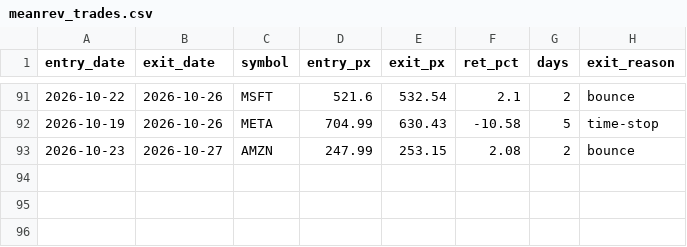
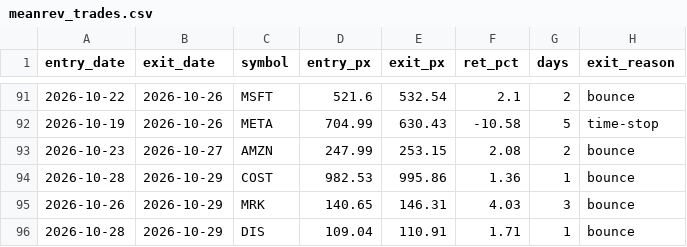
Before and after one commit to maciejmikulewiczpl-ux/Trading, a CSV file: logs/meanrev_trades.csv, drawn as a sheet; only a part is shown, gaps mark what is left out; the diff names each change by its address in the sheet, - before the commit and + after, or states it on an @@ line.

```diff
--- a/logs/meanrev_trades.csv
+++ b/logs/meanrev_trades.csv
+row 94: 2026-10-28 | 2026-10-29 | COST | 982.53 | 995.86 | 1.36 | 1 | bounce
+row 95: 2026-10-26 | 2026-10-29 | MRK | 140.65 | 146.31 | 4.03 | 3 | bounce
+row 96: 2026-10-28 | 2026-10-29 | DIS | 109.04 | 110.91 | 1.71 | 1 | bounce
```
Also changed, not shown: logs/lottery_execution.csv.
